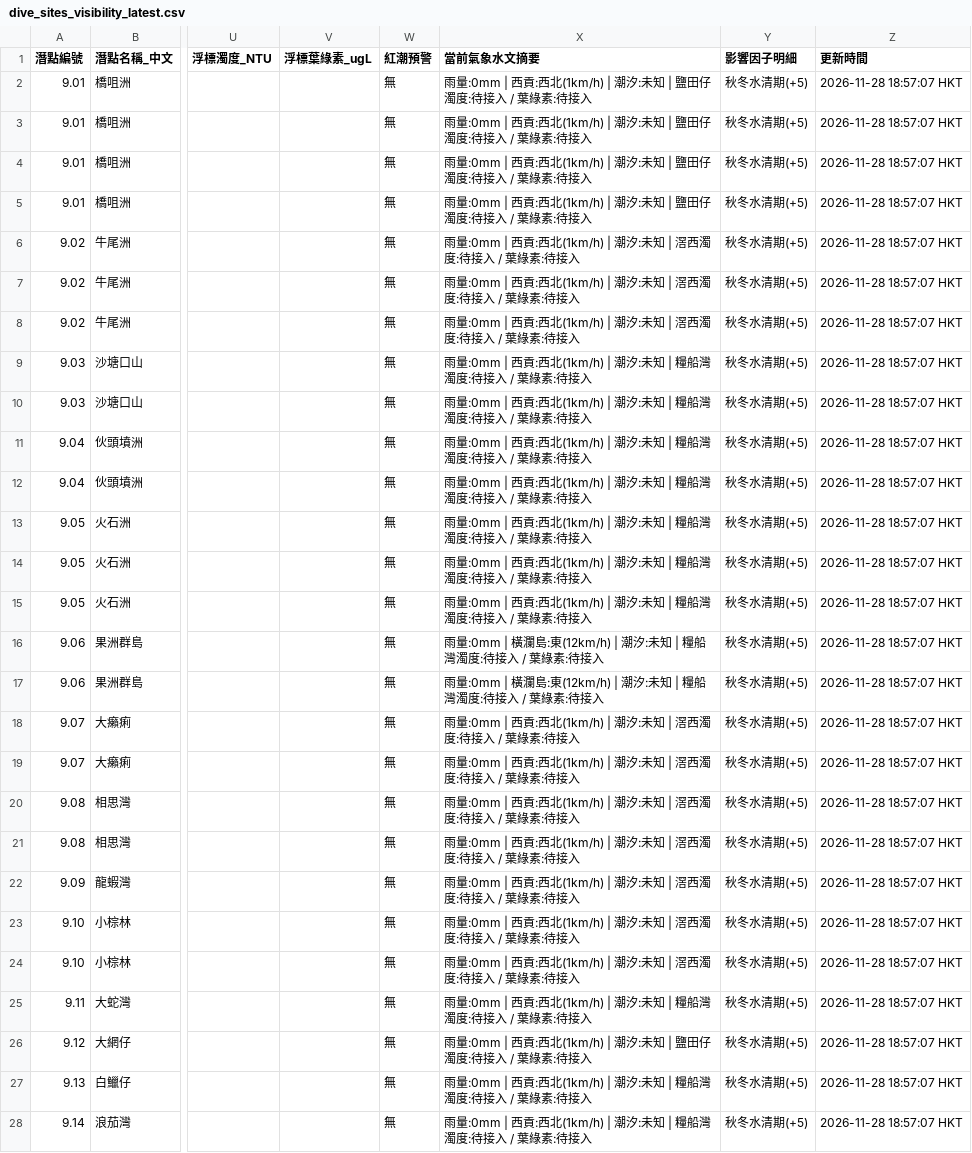
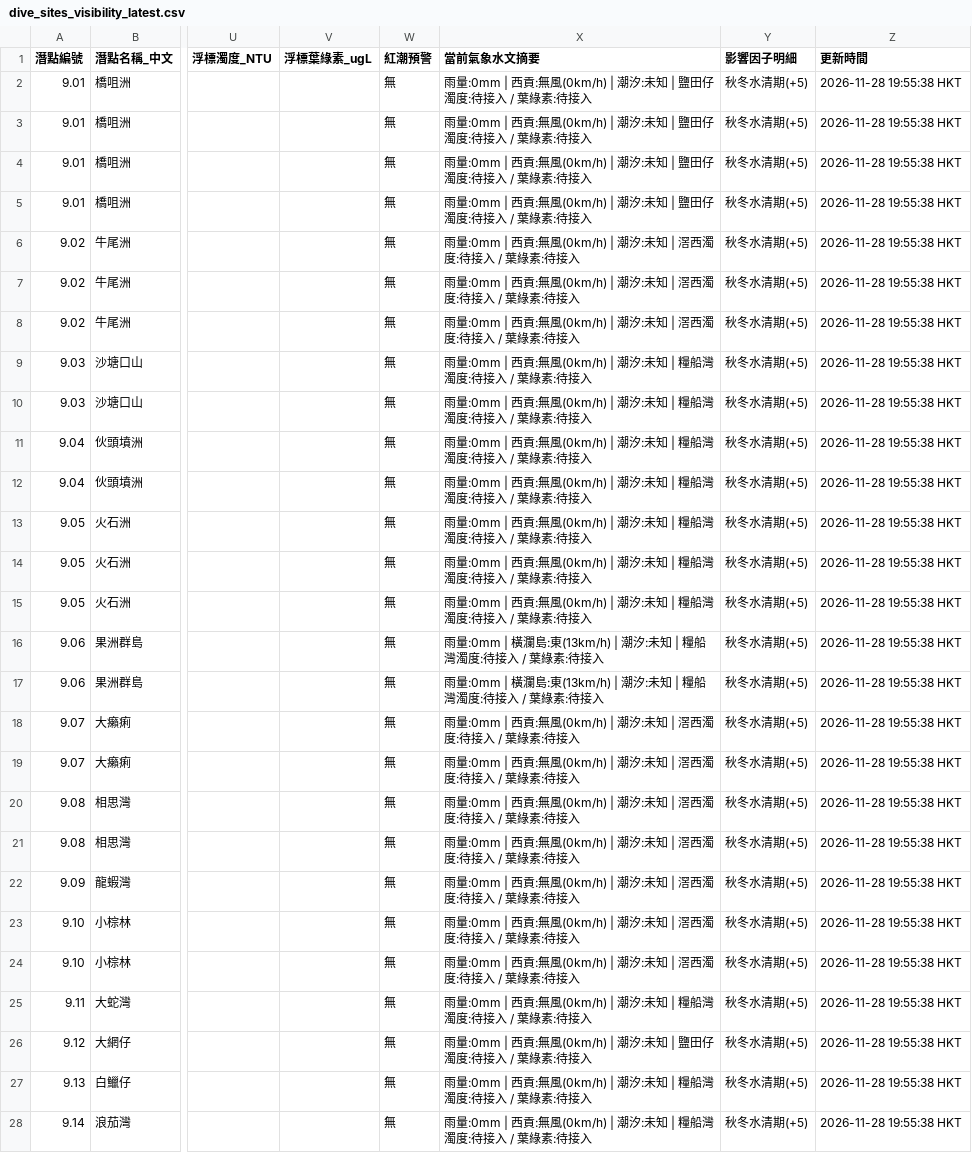
Before and after one commit to chanswc-sys/hk-dive-visibility-api, a CSV file: dive_sites_visibility_latest.csv, drawn as a sheet; only a part is shown, gaps mark what is left out; the diff covers the shown part only; the diff names each change by its address in the sheet, - before the commit and + after, or states it on an @@ line.

```diff
--- a/dive_sites_visibility_latest.csv
+++ b/dive_sites_visibility_latest.csv
-X2:X5 (當前氣象水文摘要): …| 西貢:西北(1km/h) | 潮汐:…
+X2:X5 (當前氣象水文摘要): …| 西貢:無風(0km/h) | 潮汐:…
-Z2:Z28 (更新時間): 2026-11-28 18:57:07 HKT
+Z2:Z28 (更新時間): 2026-11-28 19:55:38 HKT
-X6:X8 (當前氣象水文摘要): …| 西貢:西北(1km/h) | 潮汐:…
+X6:X8 (當前氣象水文摘要): …| 西貢:無風(0km/h) | 潮汐:…
-X9:X15 (當前氣象水文摘要): …| 西貢:西北(1km/h) | 潮汐:…
+X9:X15 (當前氣象水文摘要): …| 西貢:無風(0km/h) | 潮汐:…
-X16:X17 (當前氣象水文摘要): …瀾島:東(12km/h) | 潮汐:…
+X16:X17 (當前氣象水文摘要): …瀾島:東(13km/h) | 潮汐:…
-X18:X24 (當前氣象水文摘要): …| 西貢:西北(1km/h) | 潮汐:…
+X18:X24 (當前氣象水文摘要): …| 西貢:無風(0km/h) | 潮汐:…
-X25 (當前氣象水文摘要): …| 西貢:西北(1km/h) | 潮汐:…
+X25 (當前氣象水文摘要): …| 西貢:無風(0km/h) | 潮汐:…
-X26 (當前氣象水文摘要): …| 西貢:西北(1km/h) | 潮汐:…
+X26 (當前氣象水文摘要): …| 西貢:無風(0km/h) | 潮汐:…
-X27:X28 (當前氣象水文摘要): …| 西貢:西北(1km/h) | 潮汐:…
+X27:X28 (當前氣象水文摘要): …| 西貢:無風(0km/h) | 潮汐:…
```
Also changed, not shown: 56 edited cells elsewhere in this file, visibility_latest.csv, 2 other files.
